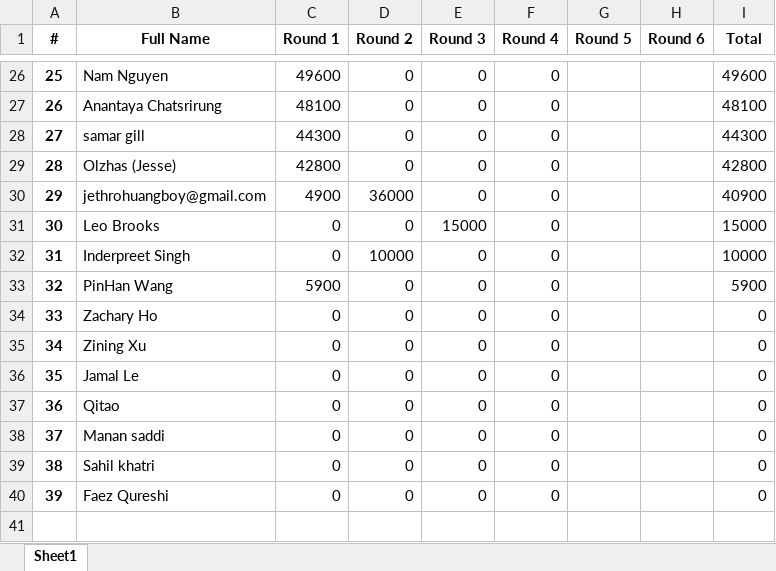
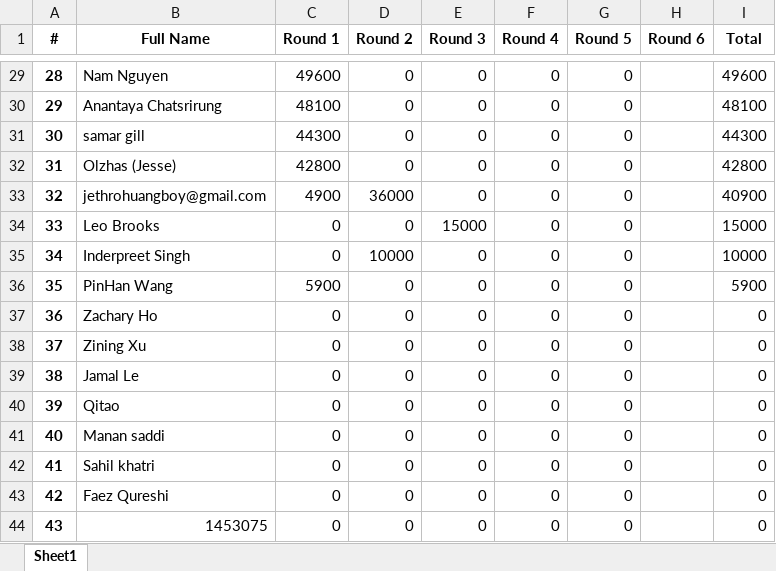
Before and after one commit to QTS-UniMelb/poker-tournament-leaderboard, an Excel workbook: public/res/leaderboards/Beginner.xlsx, sheet Sheet1, drawn as a sheet; only a part is shown, gaps mark what is left out; values as stored, in another font and other column widths than the file's, no borders; addresses are those after the commit; the diff covers the shown part only; the diff names each change by its address in the sheet, - before the commit and + after, or states it on an @@ line.

Commit message:
Updating scoreboard round 5

```diff
--- a/public/res/leaderboards/Beginner.xlsx (sheet Sheet1)
+++ b/public/res/leaderboards/Beginner.xlsx (sheet Sheet1)
@@ column A (#) renumbered between rows 7 and 43 @@
-G29:G43 (Round 5): (empty)
+G29:G43 (Round 5): 0
+row 44: 43 | 1453075 | 0 | 0 | 0 | 0 | 0 |  | 0
```
Also changed, not shown: 7 added rows, 4 removed rows and 22 edited cells elsewhere in this sheet, public/res/leaderboards/Advanced.xlsx.
